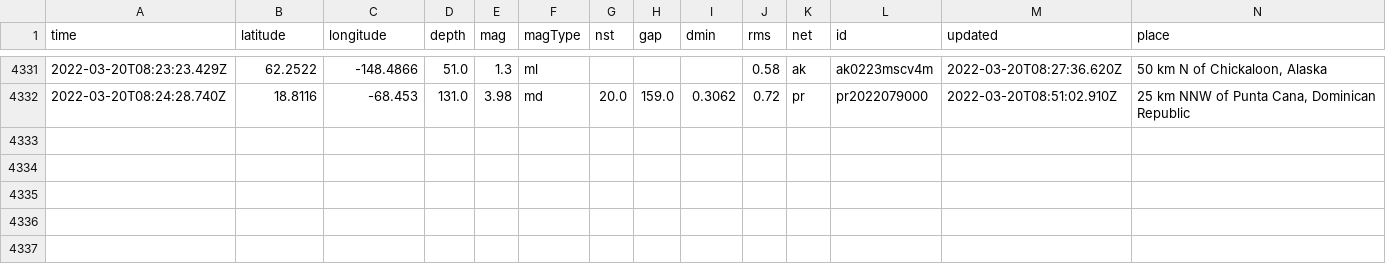
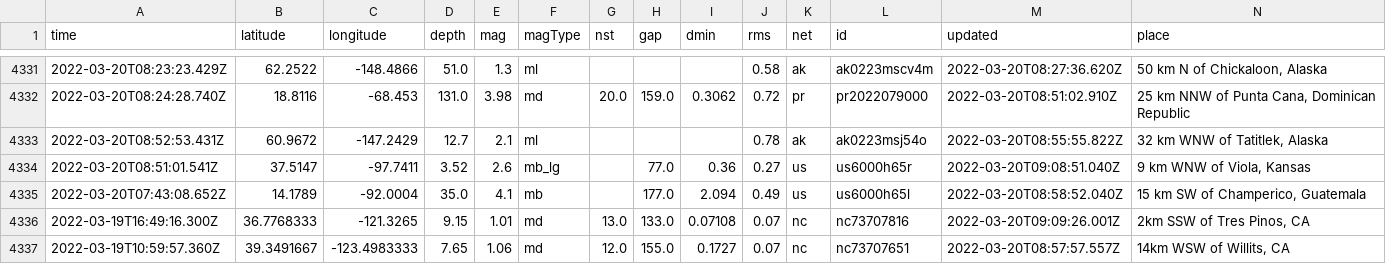
Before and after one commit to JohnnyBerkeley/Nicar2022_actions, a CSV file: usgs_main.csv, drawn as a sheet; only a part is shown, gaps mark what is left out; rows hold the shown columns only; the diff names each change by its address in the sheet, - before the commit and + after, or states it on an @@ line.

```diff
--- a/usgs_main.csv
+++ b/usgs_main.csv
+row 4333: 2022-03-20T08:52:53.431Z | 60.9672 | -147.2429 | 12.7 | 2.1 | ml |  |  |  | 0.78 | ak | ak0223msj54o | 2022-03-20T08:55:55.822Z | 32 km WNW of Tatitlek, Alaska
+row 4334: 2022-03-20T08:51:01.541Z | 37.5147 | -97.7411 | 3.52 | 2.6 | mb_lg |  | 77.0 | 0.36 | 0.27 | us | us6000h65r | 2022-03-20T09:08:51.040Z | 9 km WNW of Viola, Kansas
+row 4335: 2022-03-20T07:43:08.652Z | 14.1789 | -92.0004 | 35.0 | 4.1 | mb |  | 177.0 | 2.094 | 0.49 | us | us6000h65l | 2022-03-20T08:58:52.040Z | 15 km SW of Champerico, Guatemala
+row 4336: 2022-03-19T16:49:16.300Z | 36.7768333 | -121.3265 | 9.15 | 1.01 | md | 13.0 | 133.0 | 0.07108 | 0.07 | nc | nc73707816 | 2022-03-20T09:09:26.001Z | 2km SSW of Tres Pinos, CA
+row 4337: 2022-03-19T10:59:57.360Z | 39.3491667 | -123.4983333 | 7.65 | 1.06 | md | 12.0 | 155.0 | 0.1727 | 0.07 | nc | nc73707651 | 2022-03-20T08:57:57.557Z | 14km WSW of Willits, CA
```
Also changed, not shown: usgs_current.csv.
